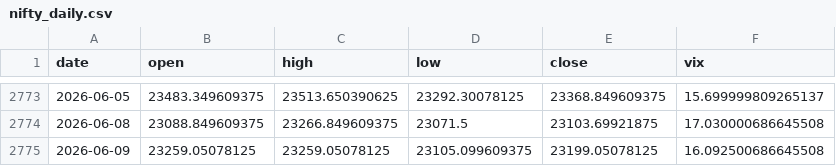
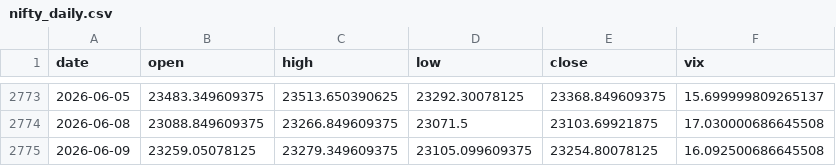
Before and after one commit to pravindev666/Caleb-Nifty-Regime-Engine, a CSV file: data/nifty_daily.csv, drawn as a sheet; only a part is shown, gaps mark what is left out.

```diff
--- a/data/nifty_daily.csv
+++ b/data/nifty_daily.csv
@@ -2774,2 +2774,2 @@ date,open,high,low,close,vix
 2026-06-08,23088.849609375,23266.849609375,23071.5,23103.69921875,17.030000686645508
-2026-06-09,23259.05078125,23259.05078125,23105.099609375,23199.05078125,16.092500686645508
+2026-06-09,23259.05078125,23279.349609375,23105.099609375,23254.80078125,16.092500686645508
```
Also changed, not shown: 2 other files.
